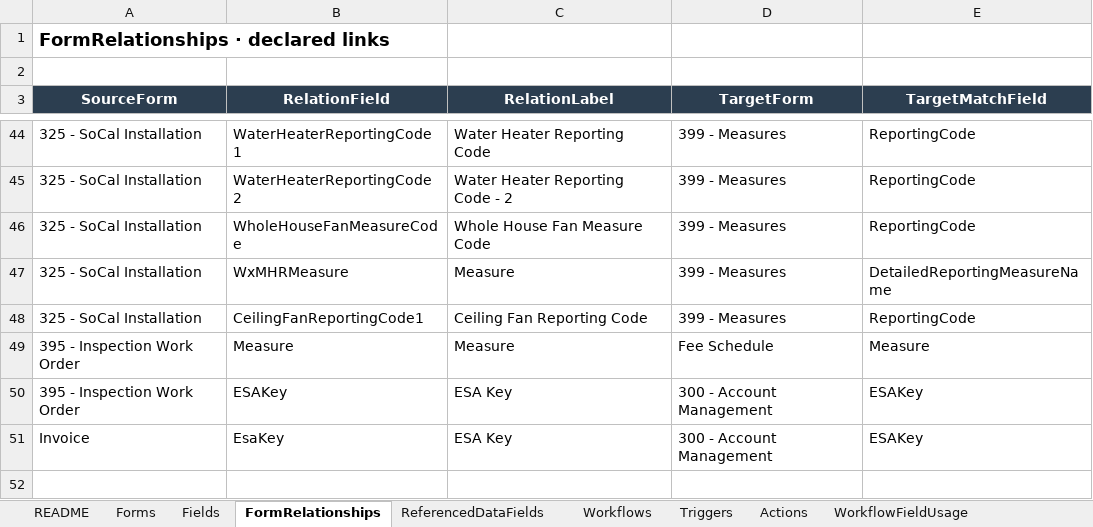
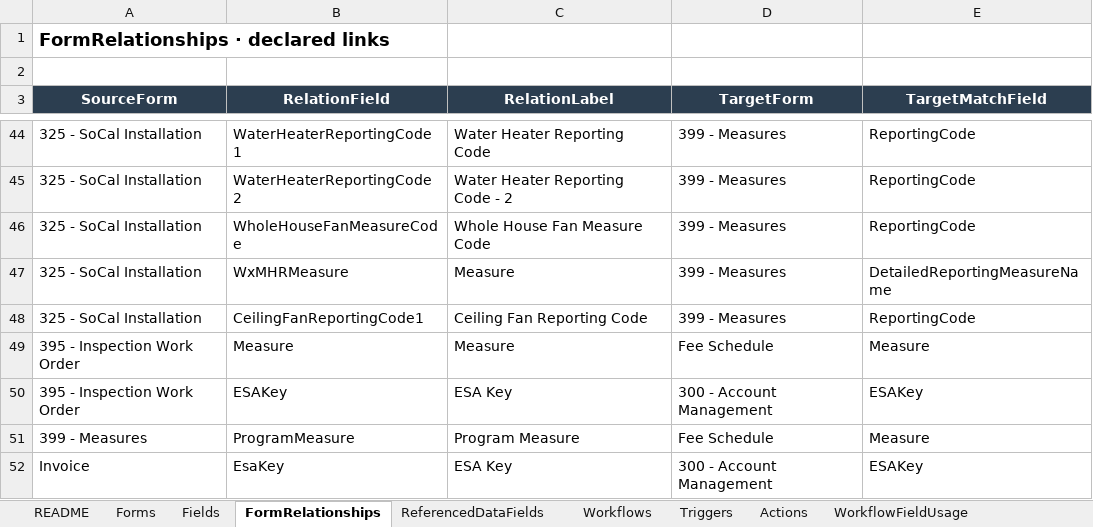
Before and after one commit to socrasteeze/system-inventory, an Excel workbook: output/workflow_master_inventory.xlsx, sheet FormRelationships, drawn as a sheet; only a part is shown, gaps mark what is left out; values as stored, in another font and other column widths than the file's, no borders; the diff names each change by its address in the sheet, - before the commit and + after, or states it on an @@ line.

Commit message:
Included Measures and Fee Schedule profile

```diff
--- a/output/workflow_master_inventory.xlsx (sheet FormRelationships)
+++ b/output/workflow_master_inventory.xlsx (sheet FormRelationships)
+row 51: 399 - Measures | ProgramMeasure | Program Measure | Fee Schedule | Measure
```
Also changed, not shown: sheet Fields, sheet Forms, sheet ReferencedDataFields, 5 other files.
